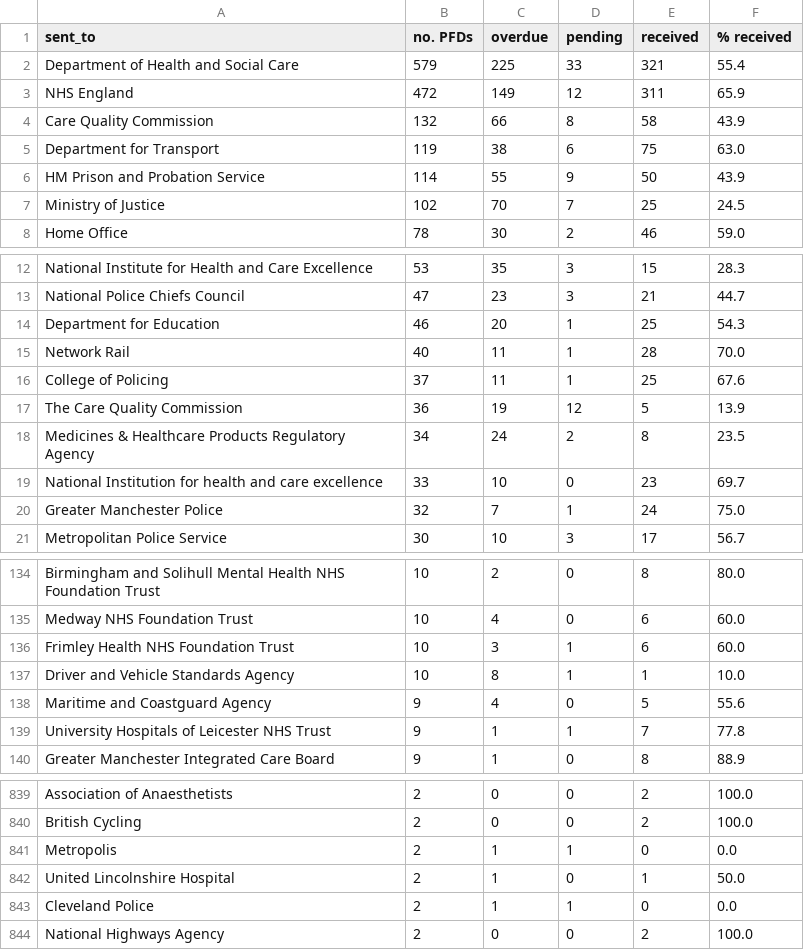
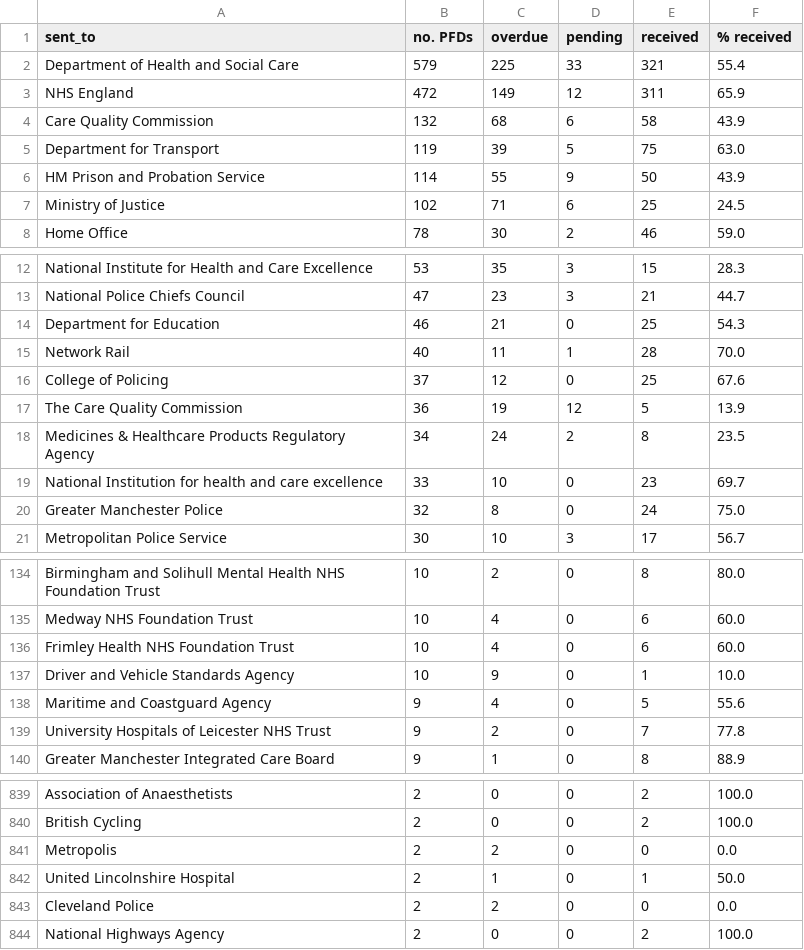
Before and after one commit to Just-Helpful/preventable-deaths-scraper, a CSV file: src/analyse/counts/data/sent/sent-types.csv, drawn as a sheet; only a part is shown, gaps mark what is left out; the diff covers the shown part only.

```diff
--- a/src/analyse/counts/data/sent/sent-types.csv
+++ b/src/analyse/counts/data/sent/sent-types.csv
@@ -3,6 +3,6 @@ Department of Health and Social Care,579,225,33,321,55.4
 NHS England,472,149,12,311,65.9
-Care Quality Commission,132,66,8,58,43.9
-Department for Transport,119,38,6,75,63.0
+Care Quality Commission,132,68,6,58,43.9
+Department for Transport,119,39,5,75,63.0
 HM Prison and Probation Service,114,55,9,50,43.9
-Ministry of Justice,102,70,7,25,24.5
+Ministry of Justice,102,71,6,25,24.5
 Home Office,78,30,2,46,59.0
@@ -13,5 +13,5 @@ National Institute for Health and Care Excellence,53,35,3,15,28.3
 National Police Chiefs Council,47,23,3,21,44.7
-Department for Education,46,20,1,25,54.3
+Department for Education,46,21,0,25,54.3
 Network Rail,40,11,1,28,70.0
-College of Policing,37,11,1,25,67.6
+College of Policing,37,12,0,25,67.6
 The Care Quality Commission,36,19,12,5,13.9
@@ -19,3 +19,3 @@ Medicines & Healthcare Products Regulatory Agency,34,24,2,8,23.5
 National Institution for health and care excellence,33,10,0,23,69.7
-Greater Manchester Police,32,7,1,24,75.0
+Greater Manchester Police,32,8,0,24,75.0
 Metropolitan Police Service,30,10,3,17,56.7
@@ -135,6 +135,6 @@ Birmingham and Solihull Mental Health NHS Foundation Trust,10,2,0,8,80.0
 Medway NHS Foundation Trust,10,4,0,6,60.0
-Frimley Health NHS Foundation Trust,10,3,1,6,60.0
-Driver and Vehicle Standards Agency,10,8,1,1,10.0
+Frimley Health NHS Foundation Trust,10,4,0,6,60.0
+Driver and Vehicle Standards Agency,10,9,0,1,10.0
 Maritime and Coastguard Agency,9,4,0,5,55.6
-University Hospitals of Leicester NHS Trust,9,1,1,7,77.8
+University Hospitals of Leicester NHS Trust,9,2,0,7,77.8
 Greater Manchester Integrated Care Board,9,1,0,8,88.9
@@ -840,5 +840,5 @@ Association of Anaesthetists,2,0,0,2,100.0
 British Cycling,2,0,0,2,100.0
-Metropolis,2,1,1,0,0.0
+Metropolis,2,2,0,0,0.0
 United Lincolnshire Hospital,2,1,0,1,50.0
-Cleveland Police,2,1,1,0,0.0
+Cleveland Police,2,2,0,0,0.0
 National Highways Agency,2,0,0,2,100.0
```
Also changed, not shown: 97 edited cells elsewhere in this file, src/analyse/counts/data/sent/area-statuses.csv, src/analyse/counts/data/sent/name-statuses.csv, 8 other files.
